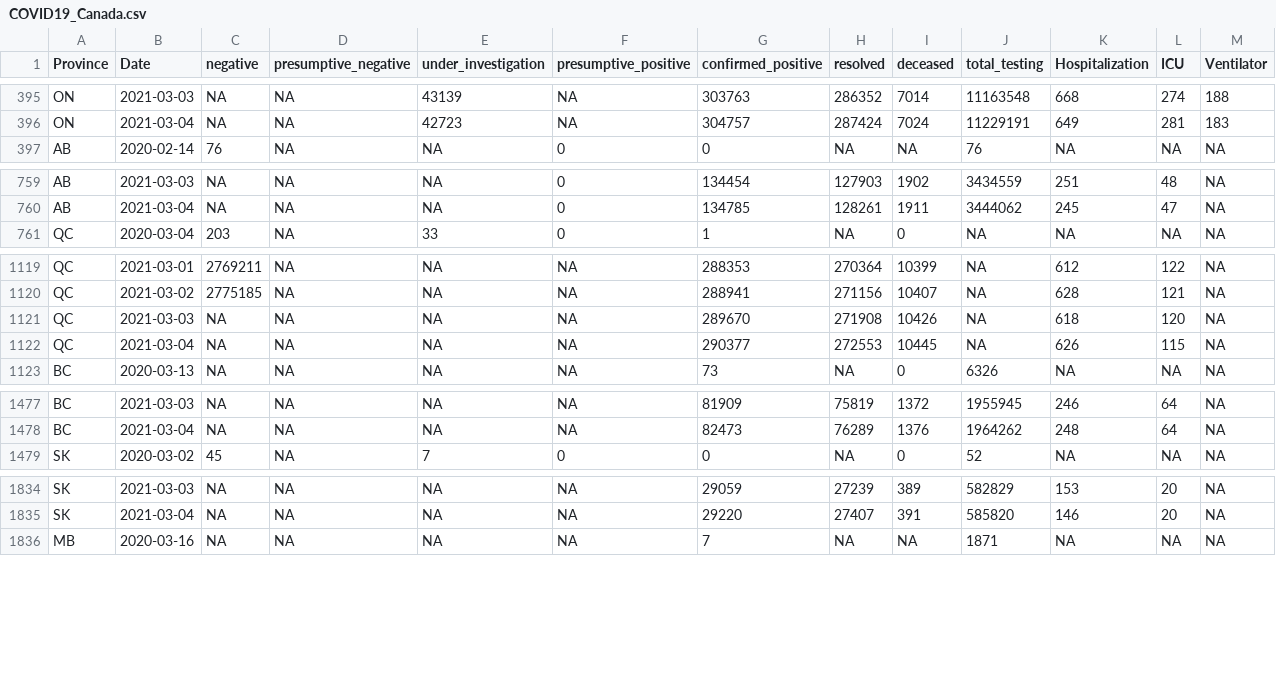
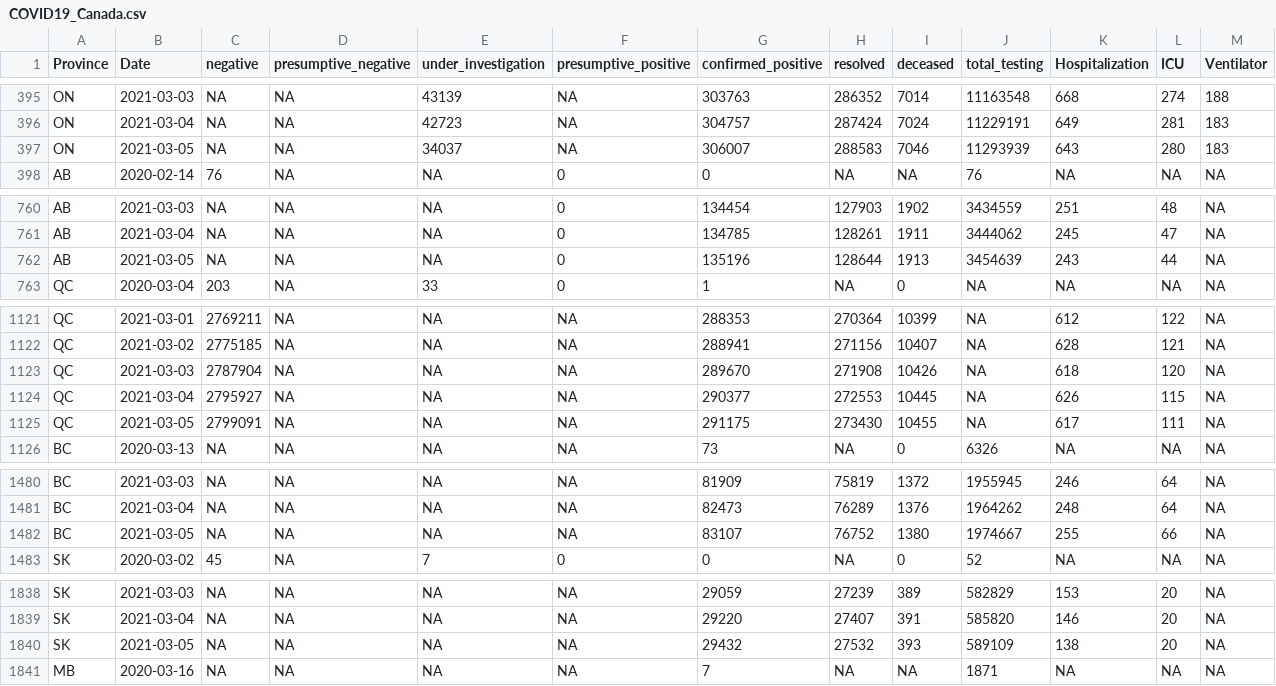
Before and after one commit to wzmli/COVID19-Canada, a CSV file: COVID19_Canada.csv, drawn as a sheet; only a part is shown, gaps mark what is left out; addresses are those after the commit; rows hold the shown columns only; the diff covers the shown part only; the diff names each change by its address in the sheet, - before the commit and + after, or states it on an @@ line.

```diff
--- a/COVID19_Canada.csv
+++ b/COVID19_Canada.csv
+row 397: ON | 2021-03-05 | NA | NA | 34037 | NA | 306007 | 288583 | 7046 | 11293939 | 643 | 280 | 183
+row 762: AB | 2021-03-05 | NA | NA | NA | 0 | 135196 | 128644 | 1913 | 3454639 | 243 | 44 | NA
-C1123 (negative): NA
+C1123 (negative): 2787904
-C1124 (negative): NA
+C1124 (negative): 2795927
+row 1125: QC | 2021-03-05 | 2799091 | NA | NA | NA | 291175 | 273430 | 10455 | NA | 617 | 111 | NA
+row 1482: BC | 2021-03-05 | NA | NA | NA | NA | 83107 | 76752 | 1380 | 1974667 | 255 | 66 | NA
+row 1840: SK | 2021-03-05 | NA | NA | NA | NA | 29432 | 27532 | 393 | 589109 | 138 | 20 | NA
```
Also changed, not shown: 8 added rows elsewhere in this file, git_push/clean.Rout.csv, 5 other files.
